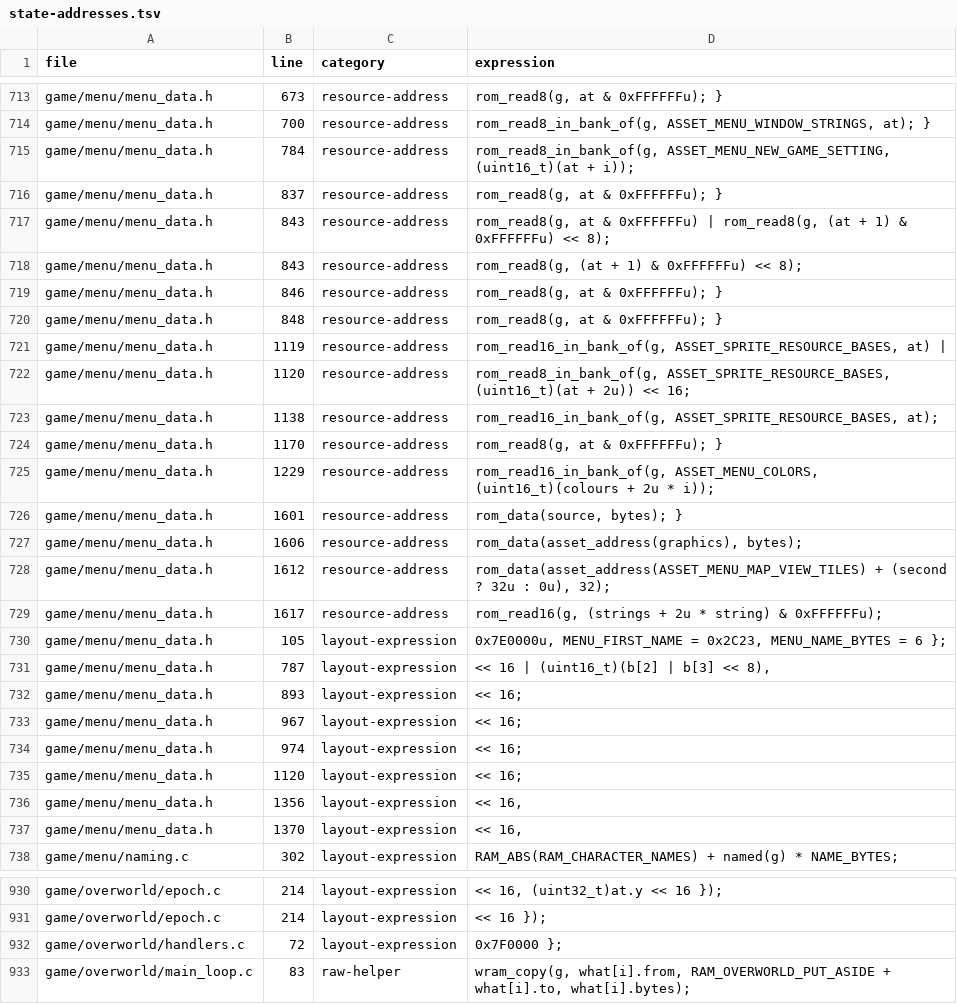
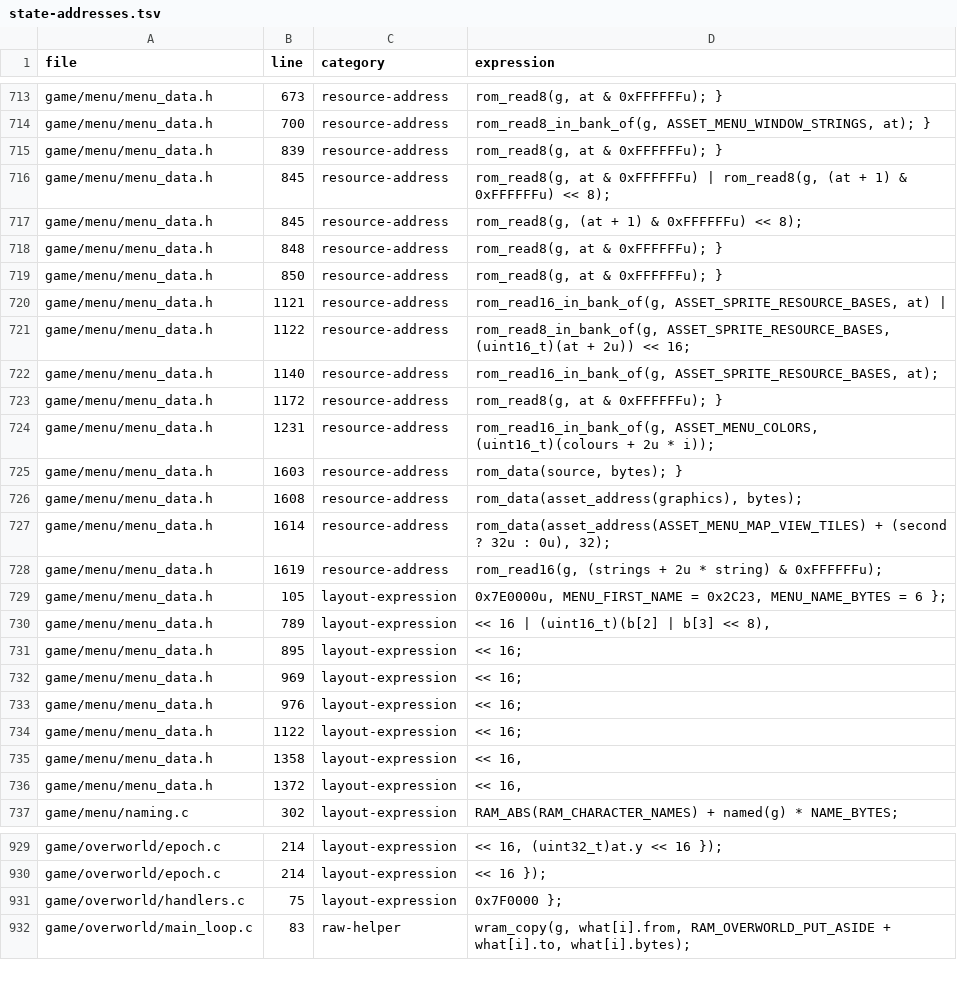
Before and after one commit to zdiemer/chrono-trigger-reimplemented, a TSV file: docs/state-addresses.tsv, drawn as a sheet; only a part is shown, gaps mark what is left out; the diff covers the shown part only.

```diff
--- a/docs/state-addresses.tsv
+++ b/docs/state-addresses.tsv
@@ -714,25 +714,24 @@ game/menu/menu_data.h	673	resource-address	rom_read8(g, at & 0xFFFFFFu); }
 game/menu/menu_data.h	700	resource-address	rom_read8_in_bank_of(g, ASSET_MENU_WINDOW_STRINGS, at); }
-game/menu/menu_data.h	784	resource-address	rom_read8_in_bank_of(g, ASSET_MENU_NEW_GAME_SETTING, (uint16_t)(at + i));
-game/menu/menu_data.h	837	resource-address	rom_read8(g, at & 0xFFFFFFu); }
-game/menu/menu_data.h	843	resource-address	rom_read8(g, at & 0xFFFFFFu) | rom_read8(g, (at + 1) & 0xFFFFFFu) << 8);
-game/menu/menu_data.h	843	resource-address	rom_read8(g, (at + 1) & 0xFFFFFFu) << 8);
-game/menu/menu_data.h	846	resource-address	rom_read8(g, at & 0xFFFFFFu); }
+game/menu/menu_data.h	839	resource-address	rom_read8(g, at & 0xFFFFFFu); }
+game/menu/menu_data.h	845	resource-address	rom_read8(g, at & 0xFFFFFFu) | rom_read8(g, (at + 1) & 0xFFFFFFu) << 8);
+game/menu/menu_data.h	845	resource-address	rom_read8(g, (at + 1) & 0xFFFFFFu) << 8);
 game/menu/menu_data.h	848	resource-address	rom_read8(g, at & 0xFFFFFFu); }
-game/menu/menu_data.h	1119	resource-address	rom_read16_in_bank_of(g, ASSET_SPRITE_RESOURCE_BASES, at) |
-game/menu/menu_data.h	1120	resource-address	rom_read8_in_bank_of(g, ASSET_SPRITE_RESOURCE_BASES, (uint16_t)(at + 2u)) << 16;
-game/menu/menu_data.h	1138	resource-address	rom_read16_in_bank_of(g, ASSET_SPRITE_RESOURCE_BASES, at);
-game/menu/menu_data.h	1170	resource-address	rom_read8(g, at & 0xFFFFFFu); }
-game/menu/menu_data.h	1229	resource-address	rom_read16_in_bank_of(g, ASSET_MENU_COLORS, (uint16_t)(colours + 2u * i));
-game/menu/menu_data.h	1601	resource-address	rom_data(source, bytes); }
-game/menu/menu_data.h	1606	resource-address	rom_data(asset_address(graphics), bytes);
-game/menu/menu_data.h	1612	resource-address	rom_data(asset_address(ASSET_MENU_MAP_VIEW_TILES) + (second ? 32u : 0u), 32);
-game/menu/menu_data.h	1617	resource-address	rom_read16(g, (strings + 2u * string) & 0xFFFFFFu);
+game/menu/menu_data.h	850	resource-address	rom_read8(g, at & 0xFFFFFFu); }
+game/menu/menu_data.h	1121	resource-address	rom_read16_in_bank_of(g, ASSET_SPRITE_RESOURCE_BASES, at) |
+game/menu/menu_data.h	1122	resource-address	rom_read8_in_bank_of(g, ASSET_SPRITE_RESOURCE_BASES, (uint16_t)(at + 2u)) << 16;
+game/menu/menu_data.h	1140	resource-address	rom_read16_in_bank_of(g, ASSET_SPRITE_RESOURCE_BASES, at);
+game/menu/menu_data.h	1172	resource-address	rom_read8(g, at & 0xFFFFFFu); }
+game/menu/menu_data.h	1231	resource-address	rom_read16_in_bank_of(g, ASSET_MENU_COLORS, (uint16_t)(colours + 2u * i));
+game/menu/menu_data.h	1603	resource-address	rom_data(source, bytes); }
+game/menu/menu_data.h	1608	resource-address	rom_data(asset_address(graphics), bytes);
+game/menu/menu_data.h	1614	resource-address	rom_data(asset_address(ASSET_MENU_MAP_VIEW_TILES) + (second ? 32u : 0u), 32);
+game/menu/menu_data.h	1619	resource-address	rom_read16(g, (strings + 2u * string) & 0xFFFFFFu);
 game/menu/menu_data.h	105	layout-expression	0x7E0000u, MENU_FIRST_NAME = 0x2C23, MENU_NAME_BYTES = 6 };
-game/menu/menu_data.h	787	layout-expression	<< 16 | (uint16_t)(b[2] | b[3] << 8),
-game/menu/menu_data.h	893	layout-expression	<< 16;
-game/menu/menu_data.h	967	layout-expression	<< 16;
-game/menu/menu_data.h	974	layout-expression	<< 16;
-game/menu/menu_data.h	1120	layout-expression	<< 16;
-game/menu/menu_data.h	1356	layout-expression	<< 16,
-game/menu/menu_data.h	1370	layout-expression	<< 16,
+game/menu/menu_data.h	789	layout-expression	<< 16 | (uint16_t)(b[2] | b[3] << 8),
+game/menu/menu_data.h	895	layout-expression	<< 16;
+game/menu/menu_data.h	969	layout-expression	<< 16;
+game/menu/menu_data.h	976	layout-expression	<< 16;
+game/menu/menu_data.h	1122	layout-expression	<< 16;
+game/menu/menu_data.h	1358	layout-expression	<< 16,
+game/menu/menu_data.h	1372	layout-expression	<< 16,
 game/menu/naming.c	302	layout-expression	RAM_ABS(RAM_CHARACTER_NAMES) + named(g) * NAME_BYTES;
@@ -931,3 +930,3 @@ game/overworld/epoch.c	214	layout-expression	<< 16, (uint32_t)at.y << 16 });
 game/overworld/epoch.c	214	layout-expression	<< 16 });
-game/overworld/handlers.c	72	layout-expression	0x7F0000 };
+game/overworld/handlers.c	75	layout-expression	0x7F0000 };
 game/overworld/main_loop.c	83	raw-helper	wram_copy(g, what[i].from, RAM_OVERWORLD_PUT_ASIDE + what[i].to, what[i].bytes);
```
Also changed, not shown: 25 edited cells elsewhere in this file, re/assets.tsv, 23 other files.
